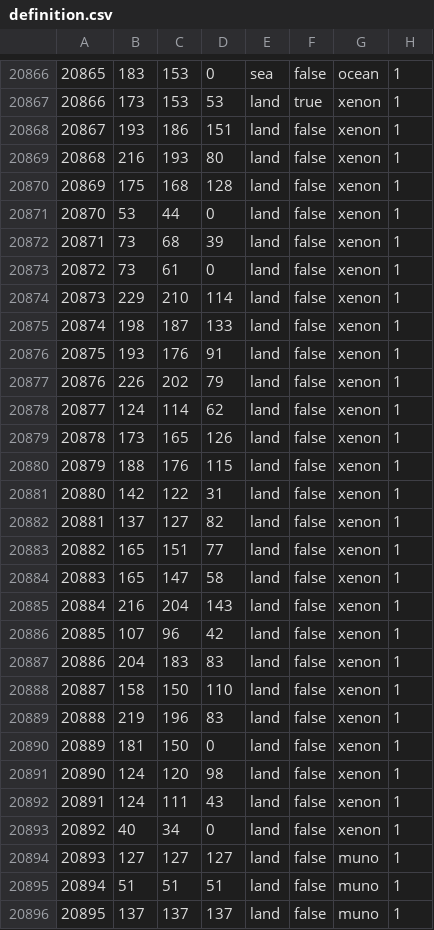
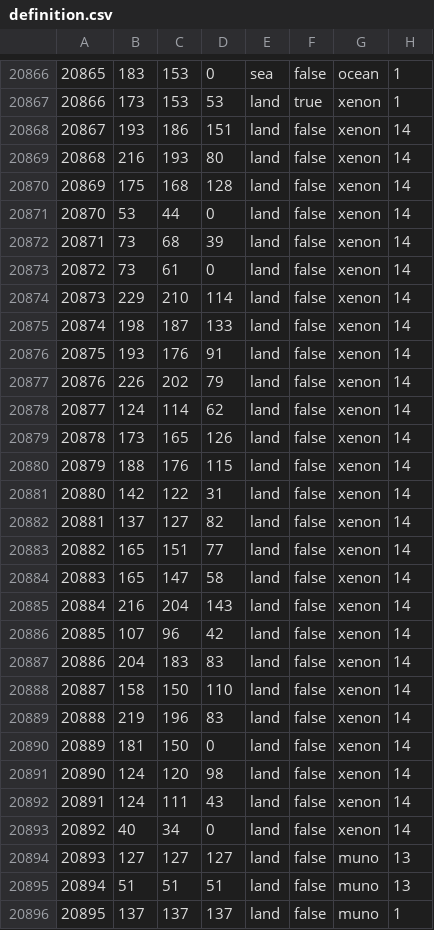
Before and after one commit to Weeny-Pouchkinn/Legacy-of-Kattail, a CSV file: map/definition.csv, drawn as a sheet; only a part is shown, gaps mark what is left out; the diff covers the shown part only.

```diff
--- a/map/definition.csv
+++ b/map/definition.csv
@@ -20867,30 +20867,30 @@
 20866;173;153;53;land;true;xenon;1
-20867;193;186;151;land;false;xenon;1
-20868;216;193;80;land;false;xenon;1
-20869;175;168;128;land;false;xenon;1
-20870;53;44;0;land;false;xenon;1
-20871;73;68;39;land;false;xenon;1
-20872;73;61;0;land;false;xenon;1
-20873;229;210;114;land;false;xenon;1
-20874;198;187;133;land;false;xenon;1
-20875;193;176;91;land;false;xenon;1
-20876;226;202;79;land;false;xenon;1
-20877;124;114;62;land;false;xenon;1
-20878;173;165;126;land;false;xenon;1
-20879;188;176;115;land;false;xenon;1
-20880;142;122;31;land;false;xenon;1
-20881;137;127;82;land;false;xenon;1
-20882;165;151;77;land;false;xenon;1
-20883;165;147;58;land;false;xenon;1
-20884;216;204;143;land;false;xenon;1
-20885;107;96;42;land;false;xenon;1
-20886;204;183;83;land;false;xenon;1
-20887;158;150;110;land;false;xenon;1
-20888;219;196;83;land;false;xenon;1
-20889;181;150;0;land;false;xenon;1
-20890;124;120;98;land;false;xenon;1
-20891;124;111;43;land;false;xenon;1
-20892;40;34;0;land;false;xenon;1
-20893;127;127;127;land;false;muno;1
-20894;51;51;51;land;false;muno;1
+20867;193;186;151;land;false;xenon;14
+20868;216;193;80;land;false;xenon;14
+20869;175;168;128;land;false;xenon;14
+20870;53;44;0;land;false;xenon;14
+20871;73;68;39;land;false;xenon;14
+20872;73;61;0;land;false;xenon;14
+20873;229;210;114;land;false;xenon;14
+20874;198;187;133;land;false;xenon;14
+20875;193;176;91;land;false;xenon;14
+20876;226;202;79;land;false;xenon;14
+20877;124;114;62;land;false;xenon;14
+20878;173;165;126;land;false;xenon;14
+20879;188;176;115;land;false;xenon;14
+20880;142;122;31;land;false;xenon;14
+20881;137;127;82;land;false;xenon;14
+20882;165;151;77;land;false;xenon;14
+20883;165;147;58;land;false;xenon;14
+20884;216;204;143;land;false;xenon;14
+20885;107;96;42;land;false;xenon;14
+20886;204;183;83;land;false;xenon;14
+20887;158;150;110;land;false;xenon;14
+20888;219;196;83;land;false;xenon;14
+20889;181;150;0;land;false;xenon;14
+20890;124;120;98;land;false;xenon;14
+20891;124;111;43;land;false;xenon;14
+20892;40;34;0;land;false;xenon;14
+20893;127;127;127;land;false;muno;13
+20894;51;51;51;land;false;muno;13
 20895;137;137;137;land;false;muno;1
```
Also changed, not shown: 15 edited cells elsewhere in this file, 31 other files.
